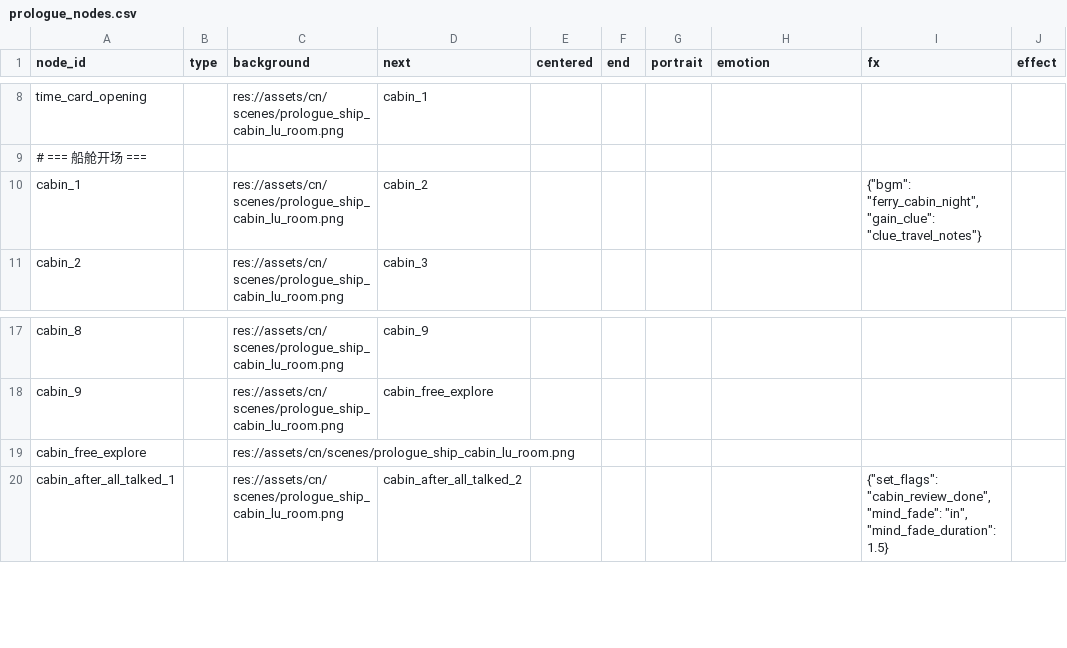
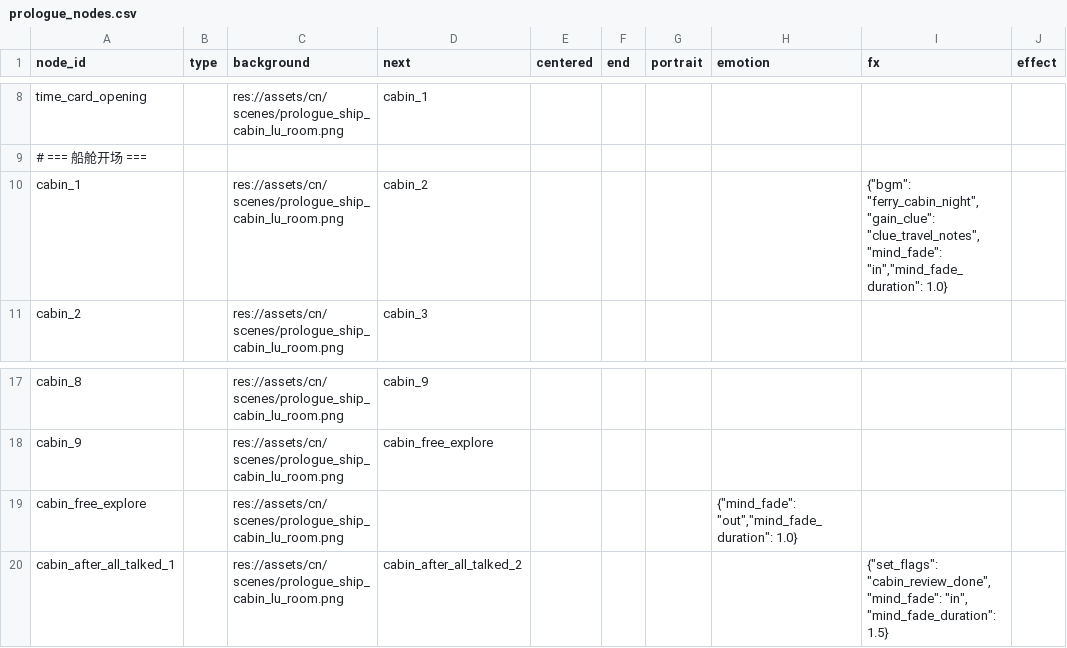
Before and after one commit to JimmyTheGit23/DetectiveSandbox, a CSV file: detective/data/case_tables/prologue_ferry/prologue_nodes.csv, drawn as a sheet; only a part is shown, gaps mark what is left out.

```diff
--- a/detective/data/case_tables/prologue_ferry/prologue_nodes.csv
+++ b/detective/data/case_tables/prologue_ferry/prologue_nodes.csv
@@ -9,3 +9,3 @@ time_card_opening,,res://assets/cn/scenes/prologue_ship_cabin_lu_room.png,cabin_
 # === 船舱开场 ===
-cabin_1,,res://assets/cn/scenes/prologue_ship_cabin_lu_room.png,cabin_2,,,,,"{""bgm"": ""ferry_cabin_night"",""gain_clue"": ""clue_travel_notes""}"
+cabin_1,,res://assets/cn/scenes/prologue_ship_cabin_lu_room.png,cabin_2,,,,,"{""bgm"": ""ferry_cabin_night"",""gain_clue"": ""clue_travel_notes"",""mind_fade"": ""in"",""mind_fade_duration"": 1.0}"
 cabin_2,,res://assets/cn/scenes/prologue_ship_cabin_lu_room.png,cabin_3,,,,,
@@ -18,3 +18,3 @@ cabin_8,,res://assets/cn/scenes/prologue_ship_cabin_lu_room.png,cabin_9,,,,,
 cabin_9,,res://assets/cn/scenes/prologue_ship_cabin_lu_room.png,cabin_free_explore,,,,,
-cabin_free_explore,,res://assets/cn/scenes/prologue_ship_cabin_lu_room.png,,,,,,,
+cabin_free_explore,,res://assets/cn/scenes/prologue_ship_cabin_lu_room.png,,,,,"{""mind_fade"": ""out"",""mind_fade_duration"": 1.0}",
 cabin_after_all_talked_1,,res://assets/cn/scenes/prologue_ship_cabin_lu_room.png,cabin_after_all_talked_2,,,,,"{""set_flags"": ""cabin_review_done"", ""mind_fade"": ""in"", ""mind_fade_duration"": 1.5}"
```
Also changed, not shown: detective/data/case_tables/prologue_ferry/prologue_lines.csv.
